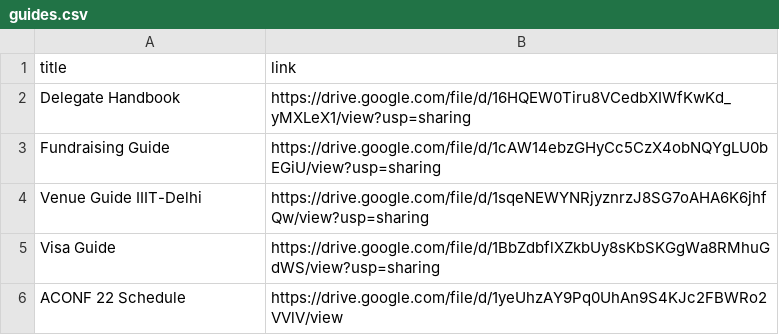
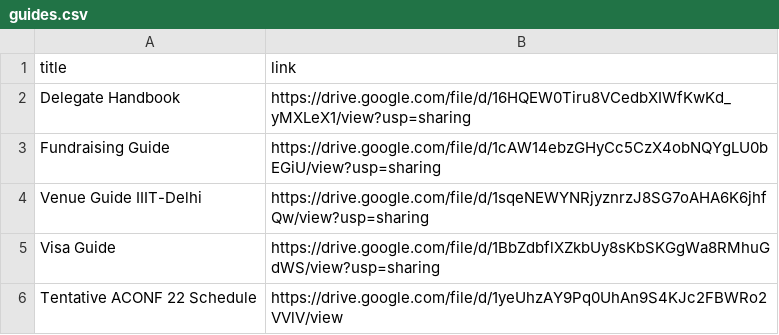
Before and after one commit to curious-gurbir/HPAIR-ACONF-2022-Landing-Page, a CSV file: data/guides.csv, drawn as a sheet.

```diff
--- a/data/guides.csv
+++ b/data/guides.csv
@@ -5,2 +5,2 @@ Venue Guide IIIT-Delhi,https://drive.google.com/file/d/1sqeNEWYNRjyznrzJ8SG7oAHA
 Visa Guide,https://drive.google.com/file/d/1BbZdbflXZkbUy8sKbSKGgWa8RMhuGdWS/view?usp=sharing
-ACONF 22 Schedule,https://drive.google.com/file/d/1yeUhzAY9Pq0UhAn9S4KJc2FBWRo2VVlV/view
+Tentative ACONF 22 Schedule,https://drive.google.com/file/d/1yeUhzAY9Pq0UhAn9S4KJc2FBWRo2VVlV/view
```
Also changed, not shown: 1 other file.
